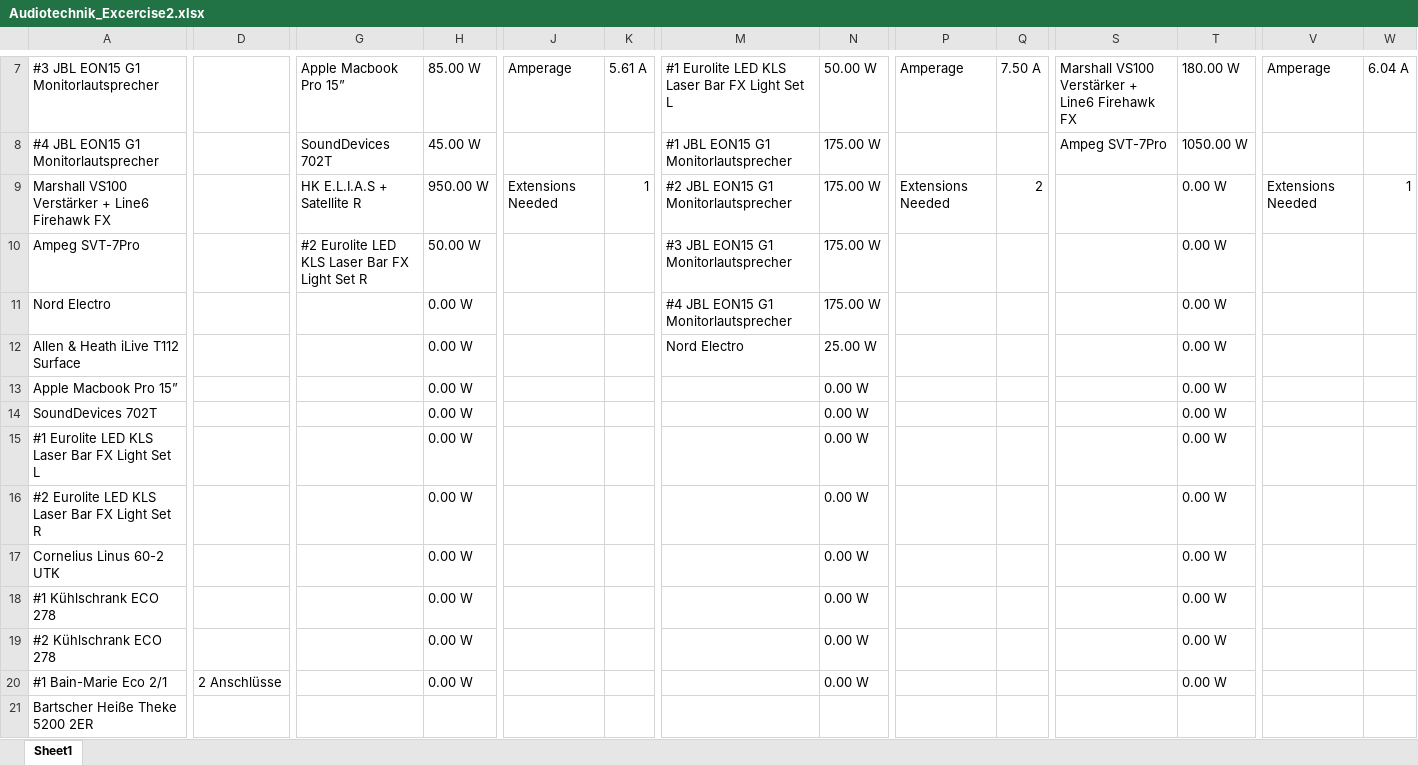
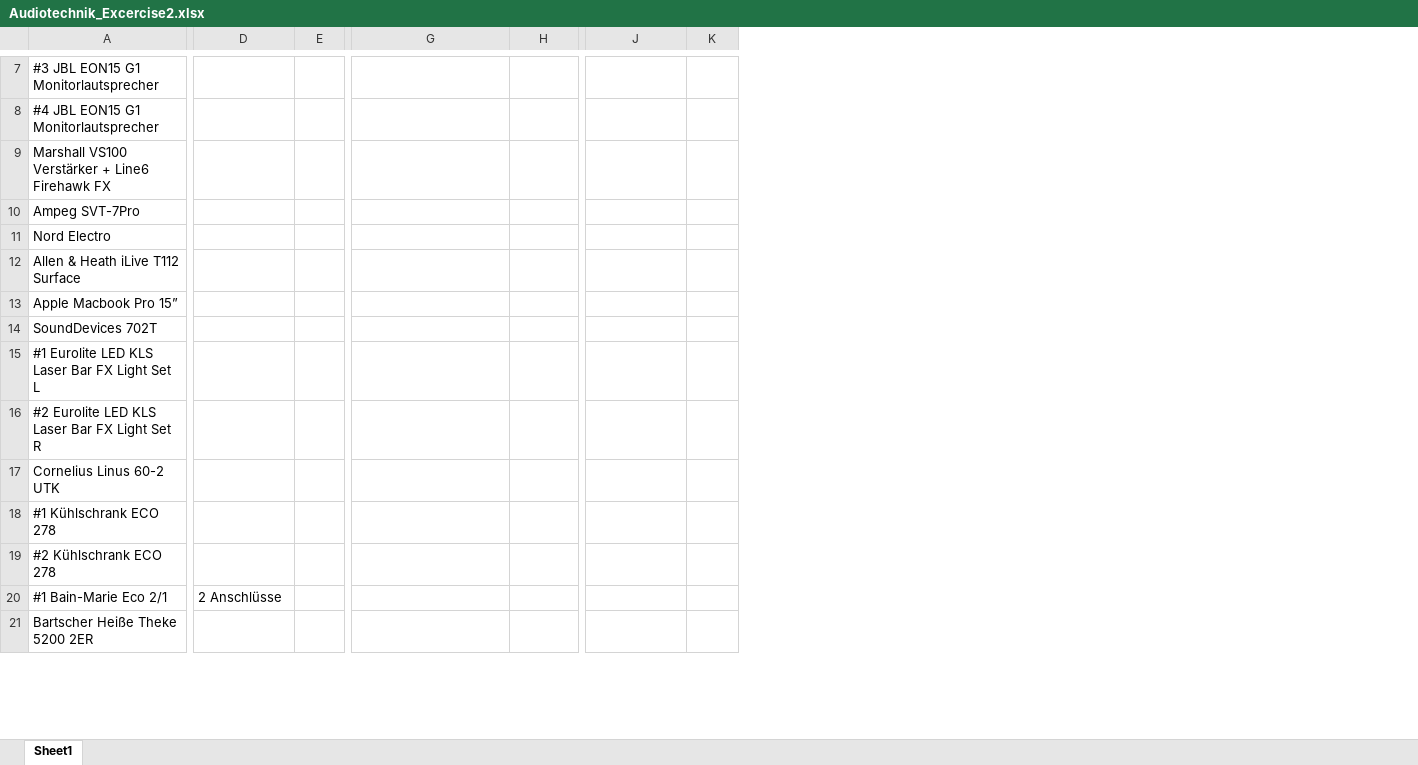
Before and after one commit to ZoeMcFife/Zoes-Hagenberg-Stuff, an Excel workbook: Modules/Semester_1/Video Audio Technik/Übungen/UE-2/Audiotechnik_Excercise2.xlsx, sheet Sheet1, drawn as a sheet; only a part is shown, gaps mark what is left out; values as stored, in another font and other column widths than the file's, no cell formats; conditional formats and table styles not drawn; removed rows and columns are numbered as before the commit, all else as after; the diff covers the shown part only; the diff names each change by its address in the sheet, - before the commit and + after, or states it on an @@ line.

```diff
--- a/Modules/Semester_1/Video Audio Technik/Übungen/UE-2/Audiotechnik_Excercise2.xlsx (sheet Sheet1)
+++ b/Modules/Semester_1/Video Audio Technik/Übungen/UE-2/Audiotechnik_Excercise2.xlsx (sheet Sheet1)
-column D, row 20: 2 Anschlüsse
-column G, rows 7-10: Apple Macbook Pro 15” | SoundDevices 702T | HK E.L.I.A.S + Satellite R | #2 Eurolite LED KLS Laser Bar FX Light Set R
-column H, rows 7-20: 85.00 W | 45.00 W | 950.00 W | 50.00 W | 0.00 W | 0.00 W | 0.00 W | 0.00 W | 0.00 W | 0.00 W | 0.00 W | 0.00 W | 0.00 W | 0.00 W
-column S, rows 7-8: Marshall VS100 Verstärker + Line6 Firehawk FX | Ampeg SVT-7Pro
-column T, rows 7-20: 180.00 W | 1050.00 W | 0.00 W | 0.00 W | 0.00 W | 0.00 W | 0.00 W | 0.00 W | 0.00 W | 0.00 W | 0.00 W | 0.00 W | 0.00 W | 0.00 W
-column V, rows 7-9: Amperage |  | Extensions Needed
-column W, rows 7-9: 6.04 A |  | 1
-D7: Amperage
+D7: (empty)
-E7: 5.61 A
+E7: (empty)
-G7: #1 Eurolite LED KLS Laser Bar FX Light Set L
+G7: (empty)
-H7: 50.00 W
+H7: (empty)
-J7: Amperage
+J7: (empty)
-K7: 7.50 A
+K7: (empty)
-G8: #1 JBL EON15 G1 Monitorlautsprecher
+G8: (empty)
-H8:H11: 175.00 W
+H8:H11: (empty)
-D9: Extensions Needed
+D9: (empty)
-E9: 1
+E9: (empty)
-G9: #2 JBL EON15 G1 Monitorlautsprecher
+G9: (empty)
-J9: Extensions Needed
+J9: (empty)
-K9: 2
+K9: (empty)
-G10: #3 JBL EON15 G1 Monitorlautsprecher
+G10: (empty)
-G11: #4 JBL EON15 G1 Monitorlautsprecher
+G11: (empty)
-G12: Nord Electro
+G12: (empty)
-H12: 25.00 W
+H12: (empty)
-H13:H20: 0.00 W
+H13:H20: (empty)
-D20: (empty)
+D20: 2 Anschlüsse
```
Also changed, not shown: 60 added rows, 4 removed rows, 5 removed columns and 45 edited cells elsewhere in this sheet, cell formats, formulas that keep their value, 5 other files.
